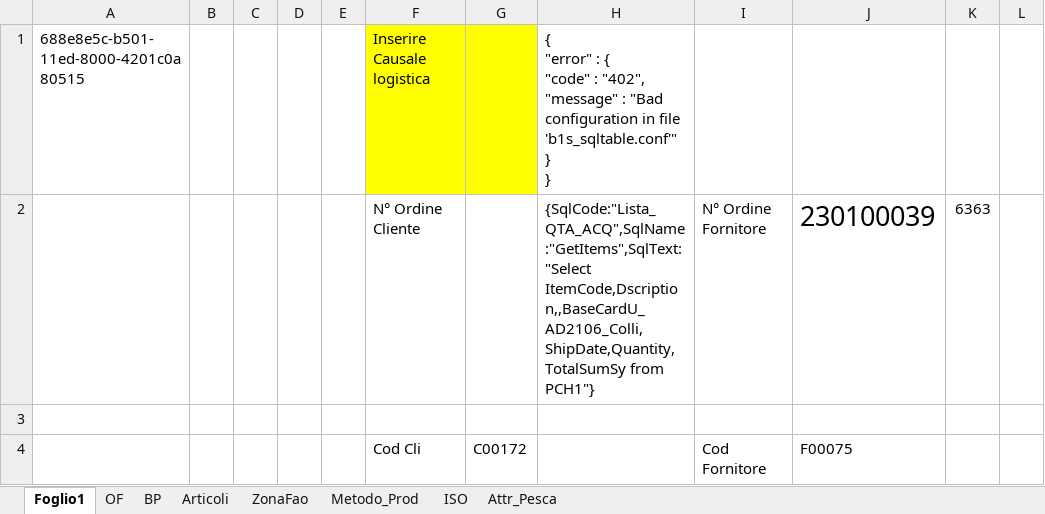
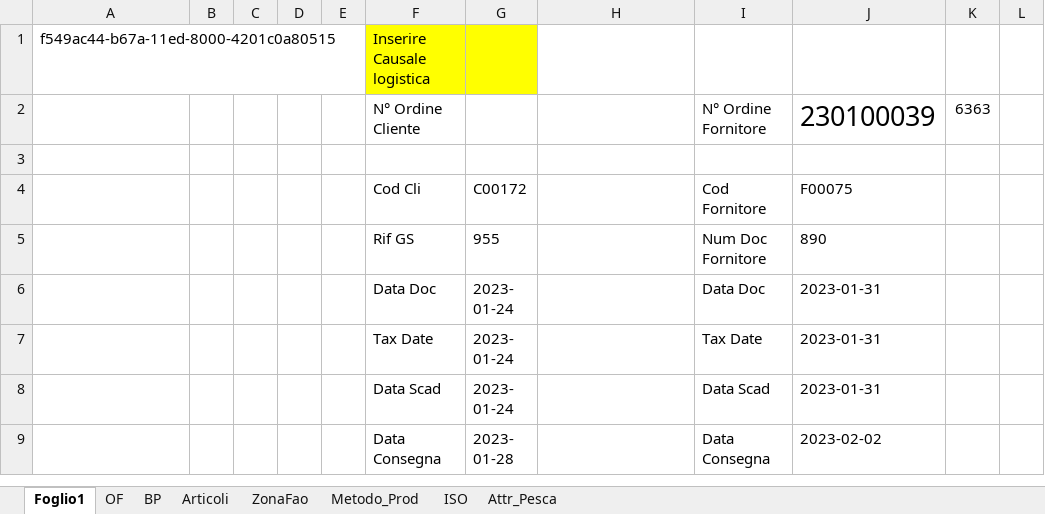
Before and after one commit to giuseppefamiglietti/sap-etl, an Excel workbook: SL/Test SL.xlsm, sheet Foglio1, drawn as a sheet; only a part is shown; the shorter side is filled out with more unchanged rows; values as stored, in another font and other column widths than the file's, no borders; removed rows and columns are numbered as before the commit, all else as after; ↵ is a line break in a cell; the diff names each change by its address in the sheet, - before the commit and + after, or states it on an @@ line.

Commit message:
Aggiunto Report Acquisto e costruito prima pivot di test inoltre aggiunto lo storico 2022 per i primi 6 mesi

```diff
--- a/SL/Test SL.xlsm (sheet Foglio1)
+++ b/SL/Test SL.xlsm (sheet Foglio1)
-row 1: 688e8e5c-b501-11ed-8000-4201c0a80515 |  |  |  |  | Inserire Causale logistica |  | { ↵ "error" : { ↵ "code" : "402", ↵ "message" : "Bad configuration in file 'b1s_sqltable.conf'" ↵ } ↵ }
+row 1: f549ac44-b67a-11ed-8000-4201c0a80515 |  |  |  |  | Inserire Causale logistica
-H2: {SqlCode:"Lista_QTA_ACQ",SqlName:"GetItems",SqlText:"Select ItemCode,Dscription,,BaseCardU_AD2106_Colli,ShipDate,Quantity,TotalSumSy from PCH1"}
+H2: (empty)
```
Also changed, not shown: charts or pictures, 1 other file.
